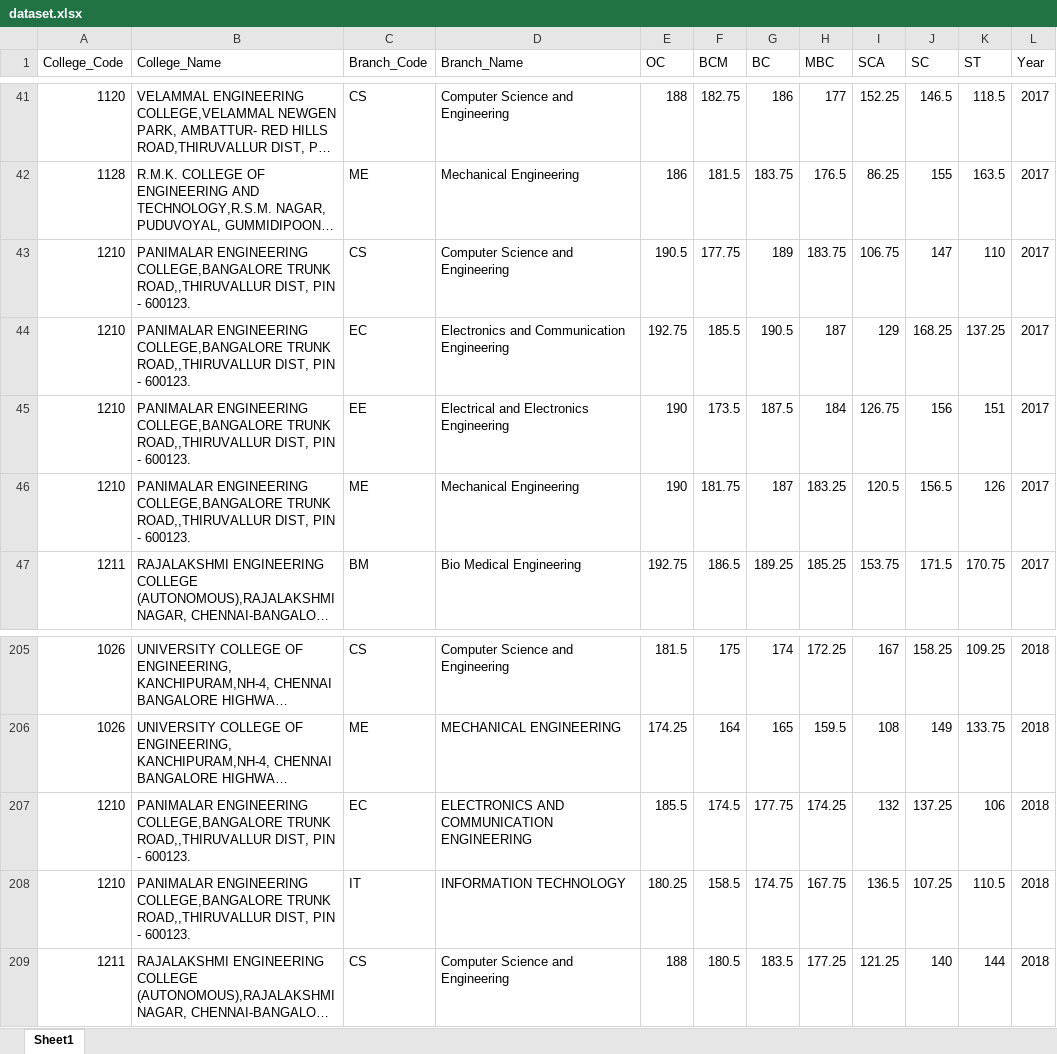
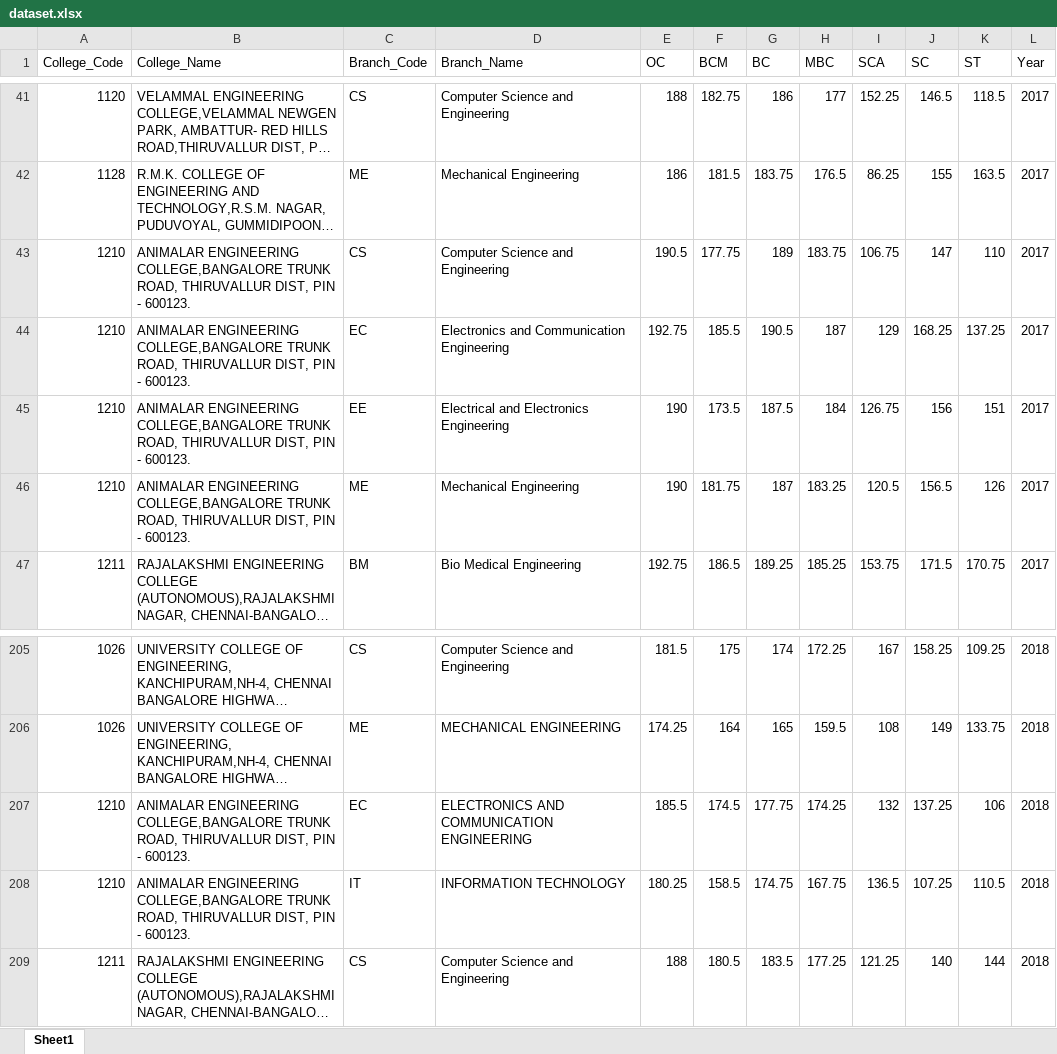
Before and after one commit to SOPHIA-MARY-R/20CS713-PP-I-C12, an Excel workbook: Code/dataset.xlsx, sheet Sheet1, drawn as a sheet; only a part is shown, gaps mark what is left out; long unchanged cells end in …; values as stored, in another font and other column widths than the file's, no borders; the diff names each change by its address in the sheet, - before the commit and + after, or states it on an @@ line.

```diff
--- a/Code/dataset.xlsx (sheet Sheet1)
+++ b/Code/dataset.xlsx (sheet Sheet1)
-B43:B46 (College_Name): PANIMALAR ENGINEERING COLLEGE,BANGALORE TRUNK ROAD,,THIRUVALLUR DIST, PIN…
+B43:B46 (College_Name): ANIMALAR ENGINEERING COLLEGE,BANGALORE TRUNK ROAD, THIRUVALLUR DIST, PIN…
-B207:B208 (College_Name): PANIMALAR ENGINEERING COLLEGE,BANGALORE TRUNK ROAD,,THIRUVALLUR DIST, PIN…
+B207:B208 (College_Name): ANIMALAR ENGINEERING COLLEGE,BANGALORE TRUNK ROAD, THIRUVALLUR DIST, PIN…
```
Also changed, not shown: 10 other files.
